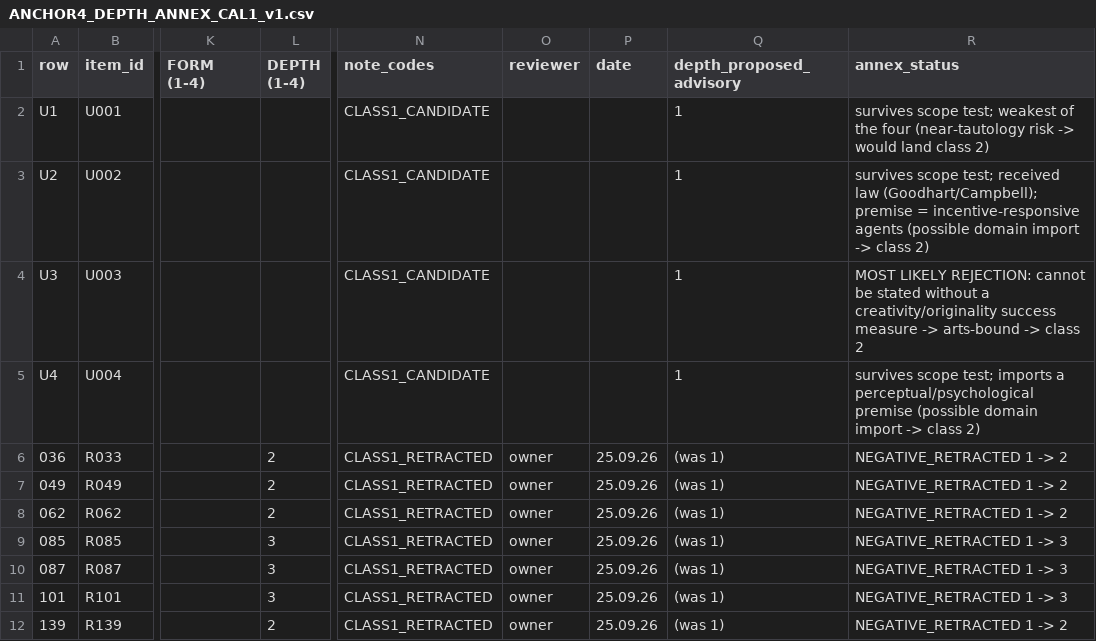
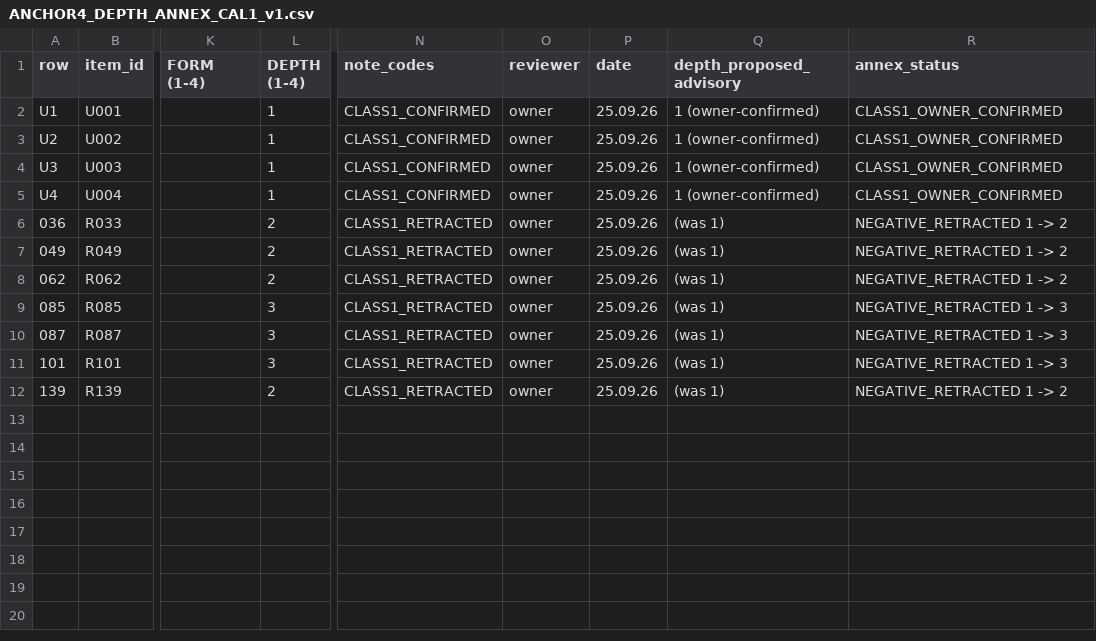
Before and after one commit to kafkesque/maxwell-os, a CSV file: governance/frontier_pack_20260924/ANCHOR4_DEPTH_ANNEX_CAL1_v1.csv, drawn as a sheet; only a part is shown, gaps mark what is left out; the diff names each change by its address in the sheet, - before the commit and + after, or states it on an @@ line.

Commit message:
D637 depth class 1 confirmed reachable (owner ruling on the 4 annex candidates); annex gold filled, axis keeps 4 classes

```diff
--- a/governance/frontier_pack_20260924/ANCHOR4_DEPTH_ANNEX_CAL1_v1.csv
+++ b/governance/frontier_pack_20260924/ANCHOR4_DEPTH_ANNEX_CAL1_v1.csv
-L2:L5 (DEPTH (1-4)): (empty)
+L2:L5 (DEPTH (1-4)): 1
-N2:N5 (note_codes): CLASS1_CANDIDATE
+N2:N5 (note_codes): CLASS1_CONFIRMED
-O2:O5 (reviewer): (empty)
+O2:O5 (reviewer): owner
-P2:P5 (date): (empty)
+P2:P5 (date): 25.09.26
-Q2:Q5 (depth_proposed_advisory): 1
+Q2:Q5 (depth_proposed_advisory): 1 (owner-confirmed)
-R2 (annex_status): survives scope test; weakest of the four (near-tautology risk -> would land class 2)
+R2 (annex_status): CLASS1_OWNER_CONFIRMED
-R3 (annex_status): survives scope test; received law (Goodhart/Campbell); premise = incentive-responsive agents (possible domain import -> class 2)
+R3 (annex_status): CLASS1_OWNER_CONFIRMED
-R4 (annex_status): MOST LIKELY REJECTION: cannot be stated without a creativity/originality success measure -> arts-bound -> class 2
+R4 (annex_status): CLASS1_OWNER_CONFIRMED
-R5 (annex_status): survives scope test; imports a perceptual/psychological premise (possible domain import -> class 2)
+R5 (annex_status): CLASS1_OWNER_CONFIRMED
```
Also changed, not shown: 5 other files.
